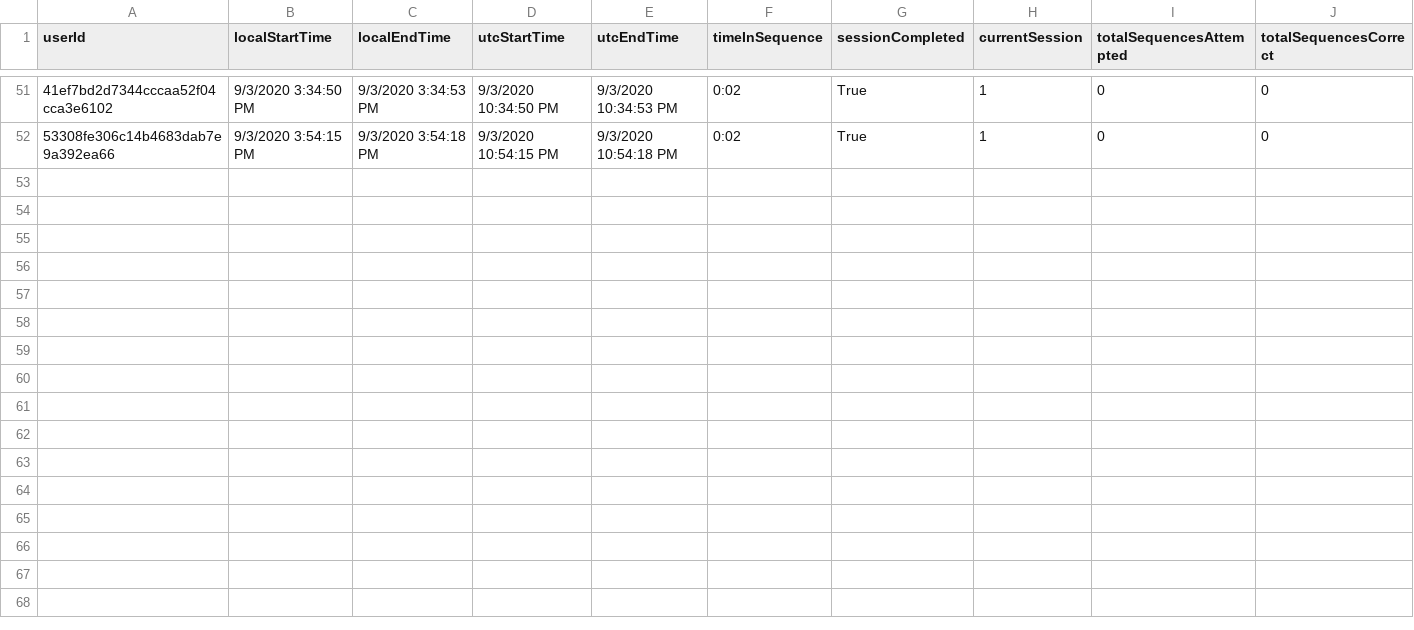
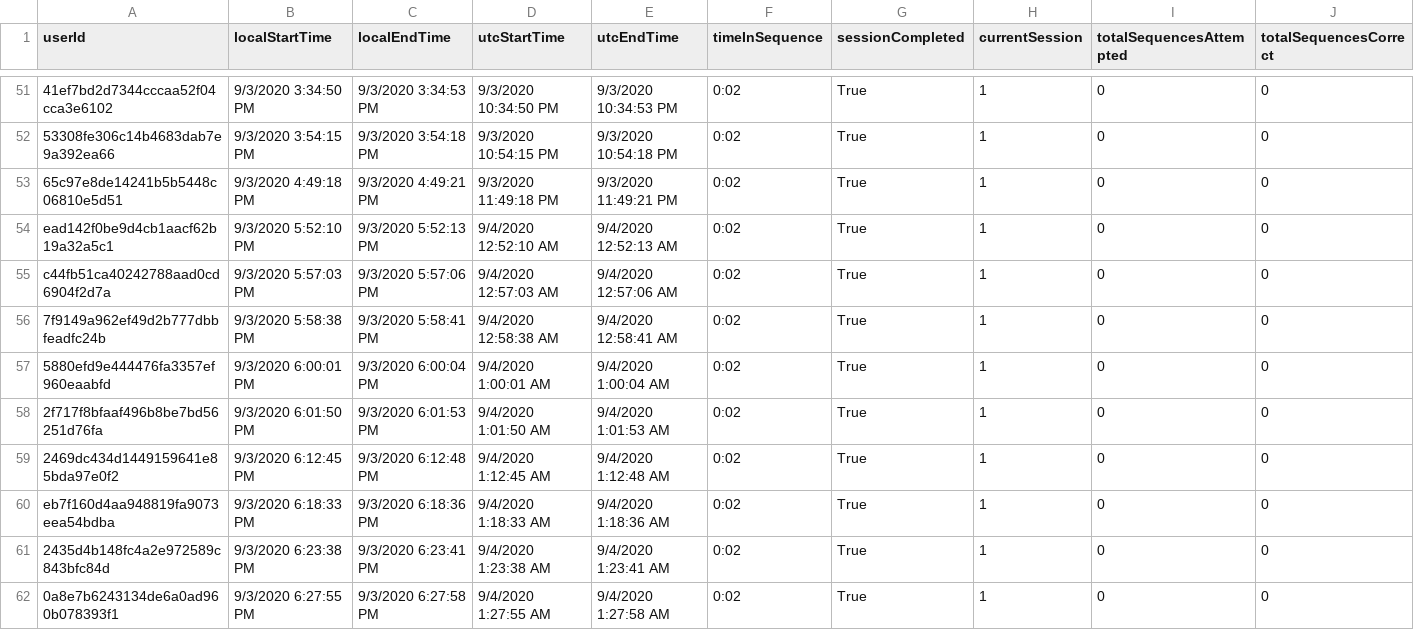
Before and after one commit to ReGame-VR/ReGame-Cognitive-Project, a CSV file: ReGameCognitive/Assets/Resources/SessionData.csv, drawn as a sheet; only a part is shown, gaps mark what is left out; rows hold the shown columns only; the diff names each change by its address in the sheet, - before the commit and + after, or states it on an @@ line.

```diff
--- a/ReGameCognitive/Assets/Resources/SessionData.csv
+++ b/ReGameCognitive/Assets/Resources/SessionData.csv
+row 53: 65c97e8de14241b5b5448c06810e5d51 | 9/3/2020 4:49:18 PM | 9/3/2020 4:49:21 PM | 9/3/2020 11:49:18 PM | 9/3/2020 11:49:21 PM | 0:02 | True | 1 | 0 | 0
+row 54: ead142f0be9d4cb1aacf62b19a32a5c1 | 9/3/2020 5:52:10 PM | 9/3/2020 5:52:13 PM | 9/4/2020 12:52:10 AM | 9/4/2020 12:52:13 AM | 0:02 | True | 1 | 0 | 0
+row 55: c44fb51ca40242788aad0cd6904f2d7a | 9/3/2020 5:57:03 PM | 9/3/2020 5:57:06 PM | 9/4/2020 12:57:03 AM | 9/4/2020 12:57:06 AM | 0:02 | True | 1 | 0 | 0
+row 56: 7f9149a962ef49d2b777dbbfeadfc24b | 9/3/2020 5:58:38 PM | 9/3/2020 5:58:41 PM | 9/4/2020 12:58:38 AM | 9/4/2020 12:58:41 AM | 0:02 | True | 1 | 0 | 0
+row 57: 5880efd9e444476fa3357ef960eaabfd | 9/3/2020 6:00:01 PM | 9/3/2020 6:00:04 PM | 9/4/2020 1:00:01 AM | 9/4/2020 1:00:04 AM | 0:02 | True | 1 | 0 | 0
+row 58: 2f717f8bfaaf496b8be7bd56251d76fa | 9/3/2020 6:01:50 PM | 9/3/2020 6:01:53 PM | 9/4/2020 1:01:50 AM | 9/4/2020 1:01:53 AM | 0:02 | True | 1 | 0 | 0
+row 59: 2469dc434d1449159641e85bda97e0f2 | 9/3/2020 6:12:45 PM | 9/3/2020 6:12:48 PM | 9/4/2020 1:12:45 AM | 9/4/2020 1:12:48 AM | 0:02 | True | 1 | 0 | 0
+row 60: eb7f160d4aa948819fa9073eea54bdba | 9/3/2020 6:18:33 PM | 9/3/2020 6:18:36 PM | 9/4/2020 1:18:33 AM | 9/4/2020 1:18:36 AM | 0:02 | True | 1 | 0 | 0
+row 61: 2435d4b148fc4a2e972589c843bfc84d | 9/3/2020 6:23:38 PM | 9/3/2020 6:23:41 PM | 9/4/2020 1:23:38 AM | 9/4/2020 1:23:41 AM | 0:02 | True | 1 | 0 | 0
+row 62: 0a8e7b6243134de6a0ad960b078393f1 | 9/3/2020 6:27:55 PM | 9/3/2020 6:27:58 PM | 9/4/2020 1:27:55 AM | 9/4/2020 1:27:58 AM | 0:02 | True | 1 | 0 | 0
```
Also changed, not shown: ReGameCognitive/Assets/Resources/SessionData.csvSessionData.csv, ReGameCognitive/Assets/Resources/SessionData.csvSessionData.csvSessionData.csv, 14 other files.
